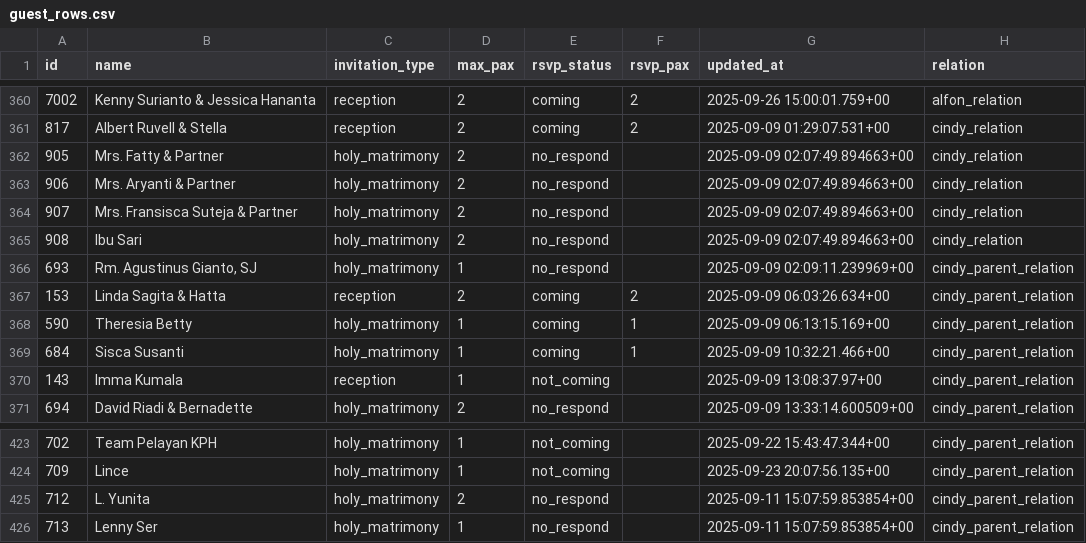
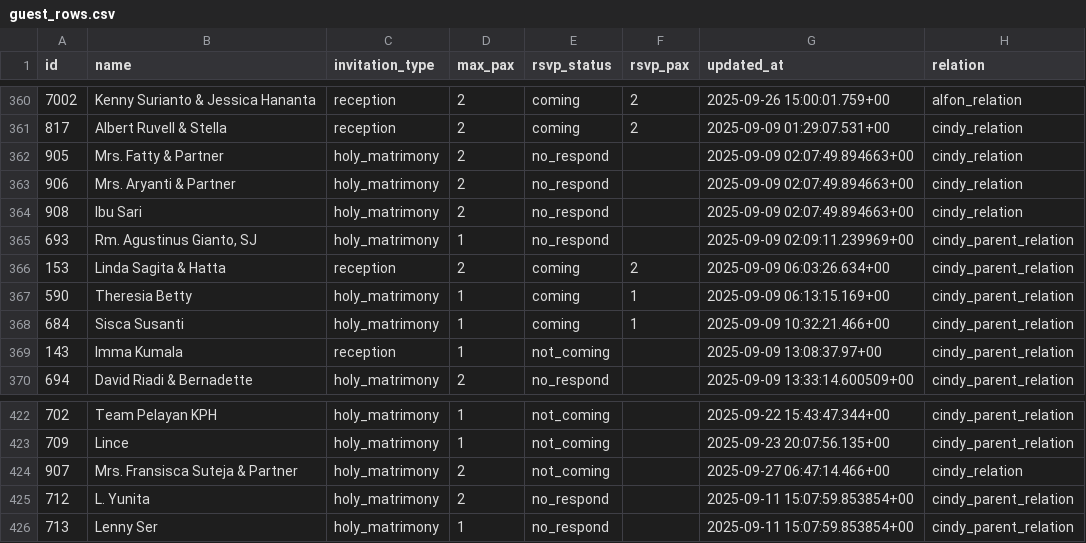
Before and after one commit to alfonski/wed-guest-helper, a CSV file: guest_rows.csv, drawn as a sheet; only a part is shown, gaps mark what is left out; removed rows and columns are numbered as before the commit, all else as after; the diff names each change by its address in the sheet, - before the commit and + after, or states it on an @@ line.

```diff
--- a/guest_rows.csv
+++ b/guest_rows.csv
-row 364: 907 | Mrs. Fransisca Suteja & Partner | holy_matrimony | 2 | no_respond |  | 2025-09-09 02:07:49.894663+00 | cindy_relation
+row 424: 907 | Mrs. Fransisca Suteja & Partner | holy_matrimony | 2 | not_coming |  | 2025-09-27 06:47:14.466+00 | cindy_relation
```
